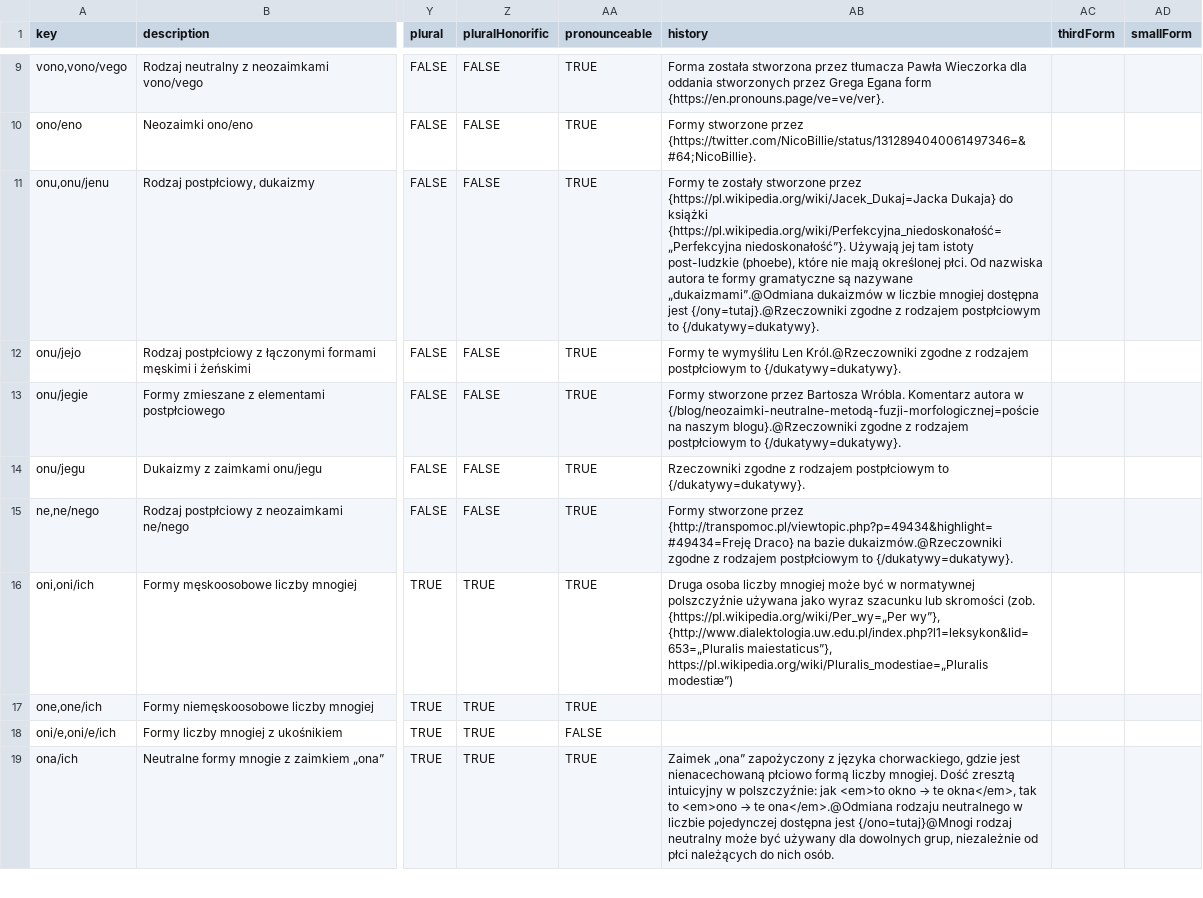
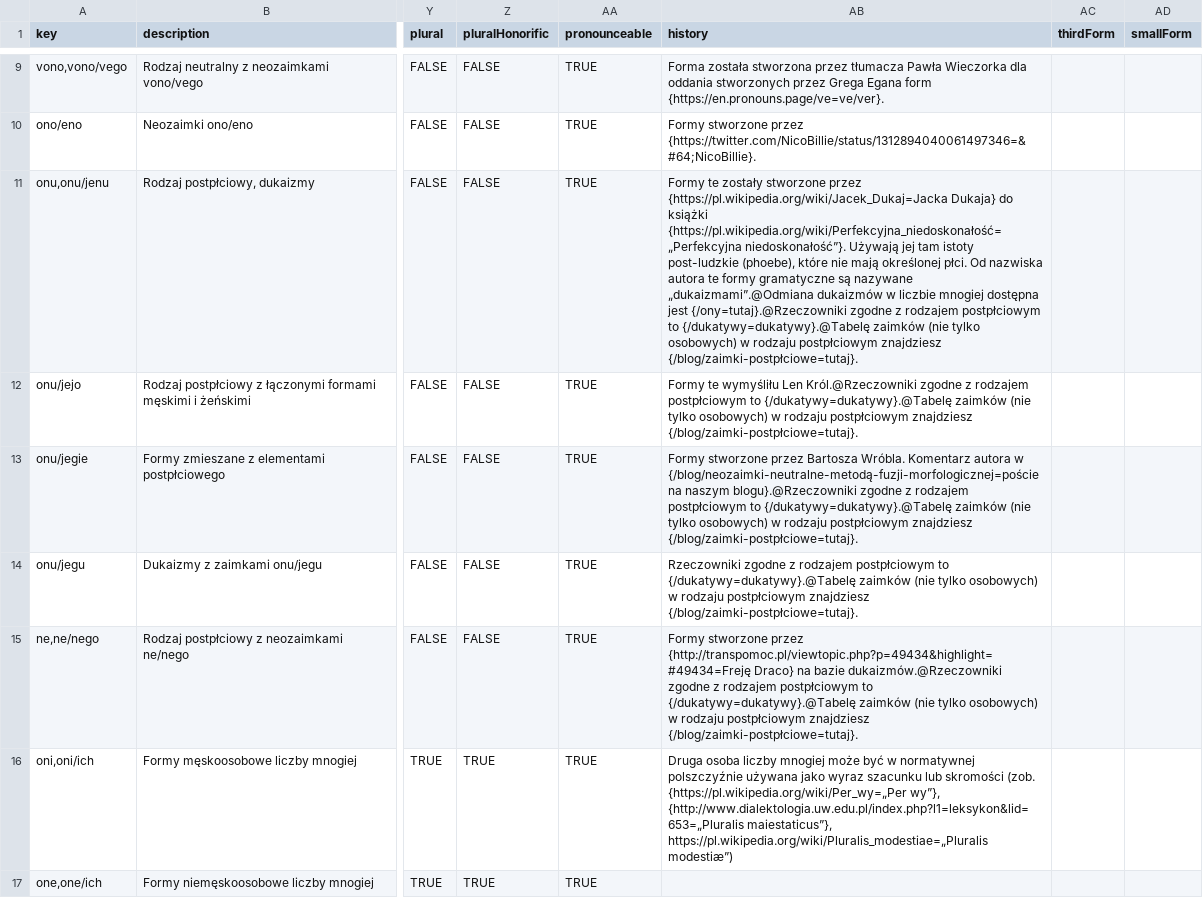
Before and after one commit to tutking24/pronounspage, a TSV file: locale/pl/pronouns/pronouns.tsv, drawn as a sheet; only a part is shown, gaps mark what is left out; the shorter side is filled out with more unchanged rows; the diff covers the shown part only; the diff names each change by its address in the sheet, - before the commit and + after, or states it on an @@ line.

Commit message:
[pl][pronouns] link /onu to /blog/zaimki-postpłciowe

```diff
--- a/locale/pl/pronouns/pronouns.tsv
+++ b/locale/pl/pronouns/pronouns.tsv
-AB11 (history): …postpłciowym to {/dukatywy=dukatywy}.
+AB11 (history): …postpłciowym to {/dukatywy=dukatywy}.@Tabelę zaimków (nie tylko osobowych) w rodzaju postpłciowym znajdziesz {/blog/zaimki-postpłciowe=tutaj}.
-AB12 (history): …postpłciowym to {/dukatywy=dukatywy}.
+AB12 (history): …postpłciowym to {/dukatywy=dukatywy}.@Tabelę zaimków (nie tylko osobowych) w rodzaju postpłciowym znajdziesz {/blog/zaimki-postpłciowe=tutaj}.
-AB13 (history): …postpłciowym to {/dukatywy=dukatywy}.
+AB13 (history): …postpłciowym to {/dukatywy=dukatywy}.@Tabelę zaimków (nie tylko osobowych) w rodzaju postpłciowym znajdziesz {/blog/zaimki-postpłciowe=tutaj}.
-AB14 (history): …postpłciowym to {/dukatywy=dukatywy}.
+AB14 (history): …postpłciowym to {/dukatywy=dukatywy}.@Tabelę zaimków (nie tylko osobowych) w rodzaju postpłciowym znajdziesz {/blog/zaimki-postpłciowe=tutaj}.
-AB15 (history): …postpłciowym to {/dukatywy=dukatywy}.
+AB15 (history): …postpłciowym to {/dukatywy=dukatywy}.@Tabelę zaimków (nie tylko osobowych) w rodzaju postpłciowym znajdziesz {/blog/zaimki-postpłciowe=tutaj}.
```
Also changed, not shown: 1 edited cell elsewhere in this file.
